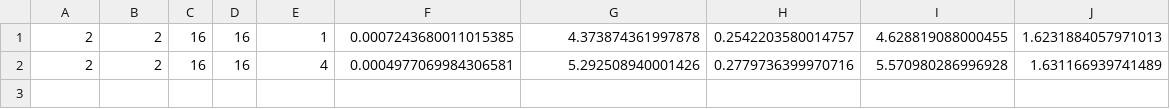
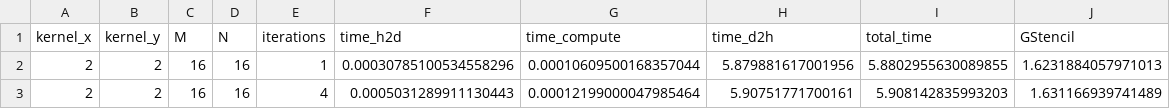
Before and after one commit to Elia-Belli/stencil-cerebras, a CSV file: src/wse/1r-box2d/box2d-1r.csv, drawn as a sheet.

```diff
--- a/src/wse/1r-box2d/box2d-1r.csv
+++ b/src/wse/1r-box2d/box2d-1r.csv
@@ -1,2 +1,3 @@
-2,2,16,16,1,0.0007243680011015385,4.373874361997878,0.2542203580014757,4.628819088000455,1.6231884057971013
-2,2,16,16,4,0.0004977069984306581,5.292508940001426,0.2779736399970716,5.570980286996928,1.631166939741489
+kernel_x,kernel_y,M,N,iterations,time_h2d,time_compute,time_d2h,total_time,GStencil
+2,2,16,16,1,0.00030785100534558296,0.00010609500168357044,5.879881617001956,5.8802955630089855,1.6231884057971013
+2,2,16,16,4,0.0005031289911130443,0.00012199000047985464,5.90751771700161,5.908142835993203,1.631166939741489
```
Also changed, not shown: 12 other files.
